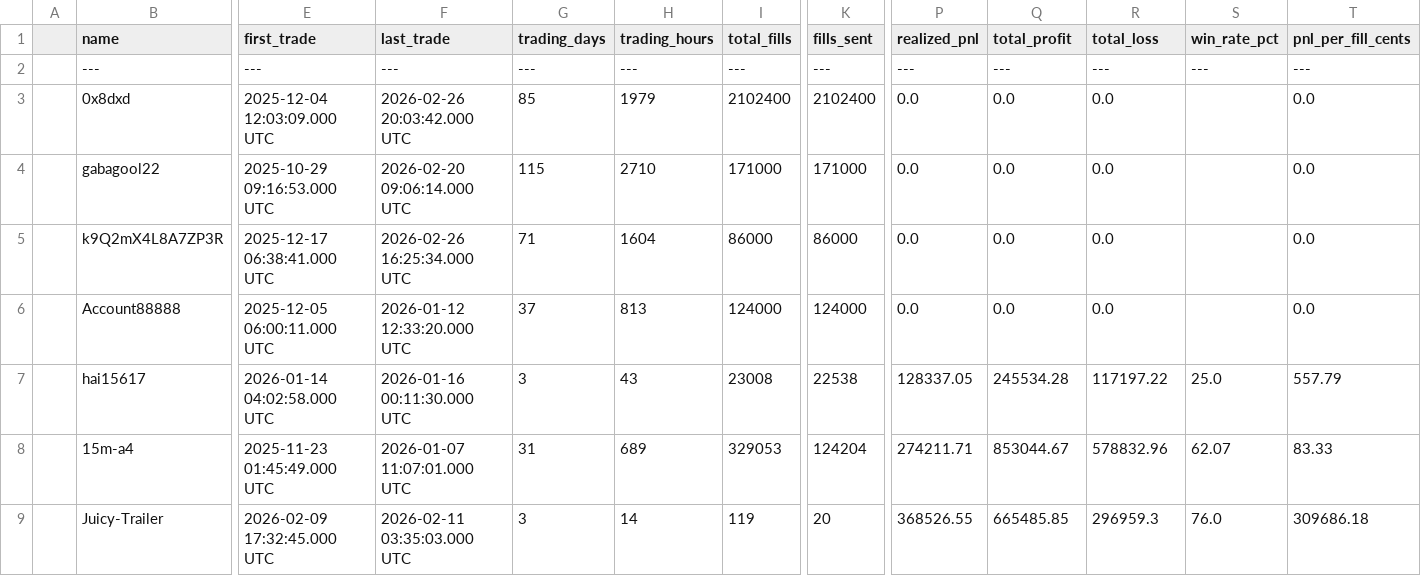
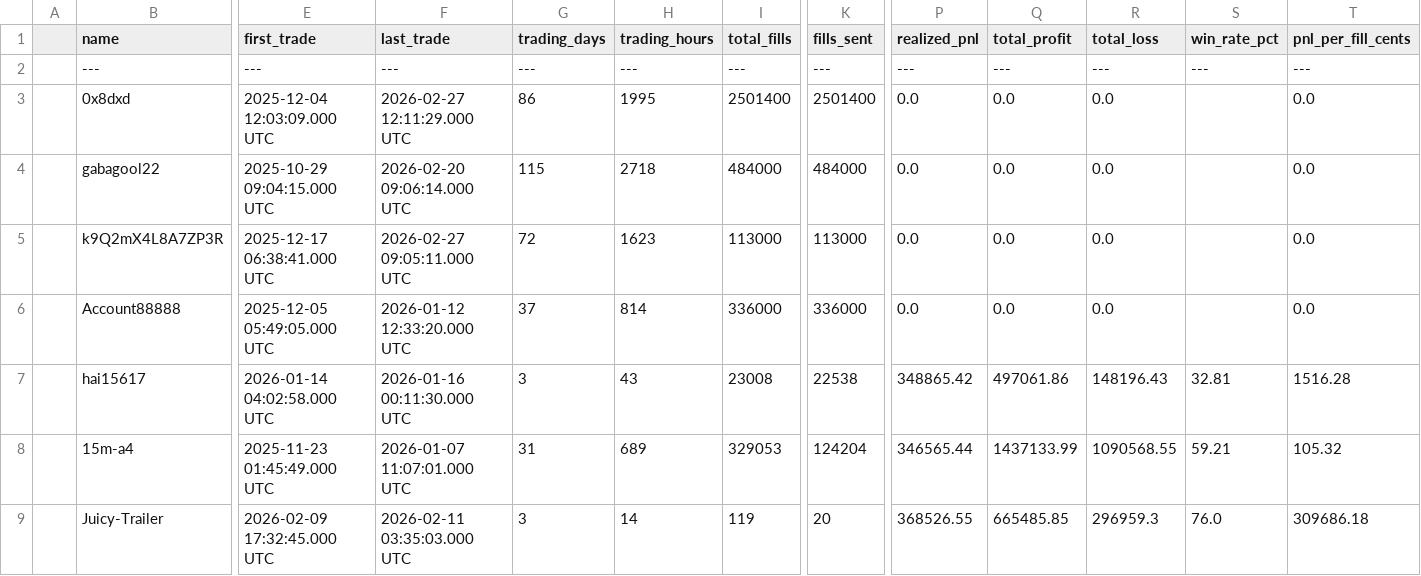
Before and after one commit to seungpyoson/leaderboard, a CSV file: scraper/dune-performance.csv, drawn as a sheet; only a part is shown, gaps mark what is left out; the diff covers the shown part only; the diff names each change by its address in the sheet, - before the commit and + after, or states it on an @@ line.

```diff
--- a/scraper/dune-performance.csv
+++ b/scraper/dune-performance.csv
-F3 (last_trade): 2026-02-26 20:03:42.000 UTC
+F3 (last_trade): 2026-02-27 12:11:29.000 UTC
-G3 (trading_days): 85
+G3 (trading_days): 86
-H3 (trading_hours): 1979
+H3 (trading_hours): 1995
-I3 (total_fills): 2102400
+I3 (total_fills): 2501400
-K3 (fills_sent): 2102400
+K3 (fills_sent): 2501400
-E4 (first_trade): 2025-10-29 09:16:53.000 UTC
+E4 (first_trade): 2025-10-29 09:04:15.000 UTC
-H4 (trading_hours): 2710
+H4 (trading_hours): 2718
-I4 (total_fills): 171000
+I4 (total_fills): 484000
-K4 (fills_sent): 171000
+K4 (fills_sent): 484000
-F5 (last_trade): 2026-02-26 16:25:34.000 UTC
+F5 (last_trade): 2026-02-27 09:05:11.000 UTC
-G5 (trading_days): 71
+G5 (trading_days): 72
-H5 (trading_hours): 1604
+H5 (trading_hours): 1623
-I5 (total_fills): 86000
+I5 (total_fills): 113000
-K5 (fills_sent): 86000
+K5 (fills_sent): 113000
-E6 (first_trade): 2025-12-05 06:00:11.000 UTC
+E6 (first_trade): 2025-12-05 05:49:05.000 UTC
-H6 (trading_hours): 813
+H6 (trading_hours): 814
-I6 (total_fills): 124000
+I6 (total_fills): 336000
-K6 (fills_sent): 124000
+K6 (fills_sent): 336000
-P7 (realized_pnl): 128337.05
+P7 (realized_pnl): 348865.42
-Q7 (total_profit): 245534.28
+Q7 (total_profit): 497061.86
-R7 (total_loss): 117197.22
+R7 (total_loss): 148196.43
-S7 (win_rate_pct): 25.0
+S7 (win_rate_pct): 32.81
-T7 (pnl_per_fill_cents): 557.79
+T7 (pnl_per_fill_cents): 1516.28
-P8 (realized_pnl): 274211.71
+P8 (realized_pnl): 346565.44
-Q8 (total_profit): 853044.67
+Q8 (total_profit): 1437133.99
-R8 (total_loss): 578832.96
+R8 (total_loss): 1090568.55
-S8 (win_rate_pct): 62.07
+S8 (win_rate_pct): 59.21
-T8 (pnl_per_fill_cents): 83.33
+T8 (pnl_per_fill_cents): 105.32
```
Also changed, not shown: 136 edited cells elsewhere in this file, 2 other files.
